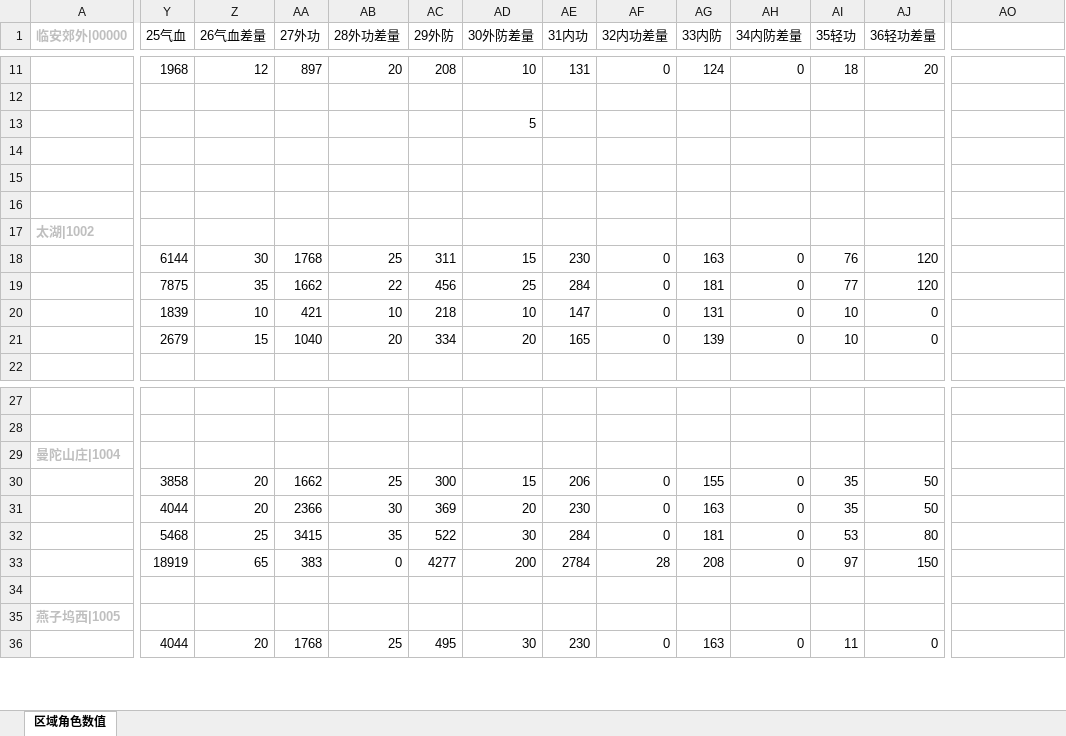
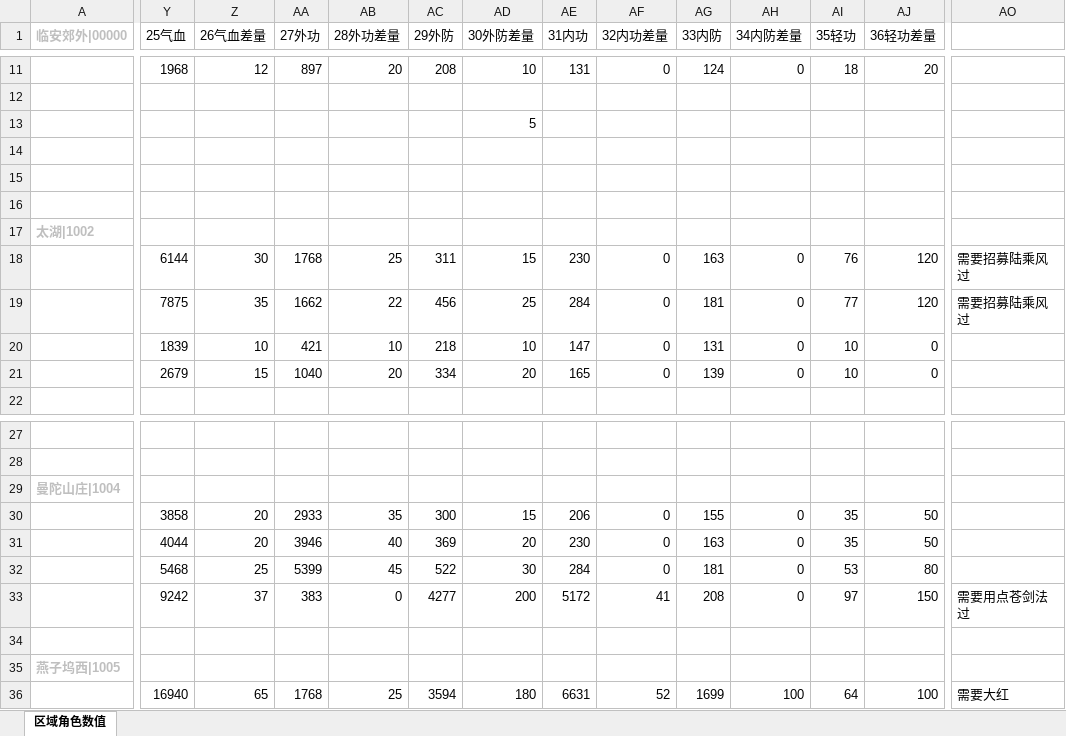
Before and after one commit to zhaoguo20002/MyWuXia, an Excel workbook: docs/数值平衡.xlsx, sheet 区域角色数值, drawn as a sheet; only a part is shown, gaps mark what is left out; values as stored, in another font and other column widths than the file's, no borders; the diff covers the shown part only; the diff names each change by its address in the sheet, - before the commit and + after, or states it on an @@ line.

```diff
--- a/docs/数值平衡.xlsx (sheet 区域角色数值)
+++ b/docs/数值平衡.xlsx (sheet 区域角色数值)
-AO18:AO19: (empty)
+AO18:AO19: 需要招募陆乘风过
-AA30 (27外功): 1662
+AA30 (27外功): 2933
-AB30 (28外功差量): 25
+AB30 (28外功差量): 35
-AA31 (27外功): 2366
+AA31 (27外功): 3946
-AB31 (28外功差量): 30
+AB31 (28外功差量): 40
-AA32 (27外功): 3415
+AA32 (27外功): 5399
-AB32 (28外功差量): 35
+AB32 (28外功差量): 45
-Y33 (25气血): 18919
+Y33 (25气血): 9242
-Z33 (26气血差量): 65
+Z33 (26气血差量): 37
-AE33 (31内功): 2784
+AE33 (31内功): 5172
-AF33 (32内功差量): 28
+AF33 (32内功差量): 41
-AO33: (empty)
+AO33: 需要用点苍剑法过
-Y36 (25气血): 4044
+Y36 (25气血): 16940
-Z36 (26气血差量): 20
+Z36 (26气血差量): 65
-AC36 (29外防): 495
+AC36 (29外防): 3594
-AD36 (30外防差量): 30
+AD36 (30外防差量): 180
-AE36 (31内功): 230
+AE36 (31内功): 6631
-AF36 (32内功差量): 0
+AF36 (32内功差量): 52
-AG36 (33内防): 163
+AG36 (33内防): 1699
-AH36 (34内防差量): 0
+AH36 (34内防差量): 100
-AI36 (35轻功): 11
+AI36 (35轻功): 64
-AJ36 (36轻功差量): 0
+AJ36 (36轻功差量): 100
-AO36: (empty)
+AO36: 需要大红
```
Also changed, not shown: 11 edited cells elsewhere in this sheet, docs/秘籍数值.xlsx.
